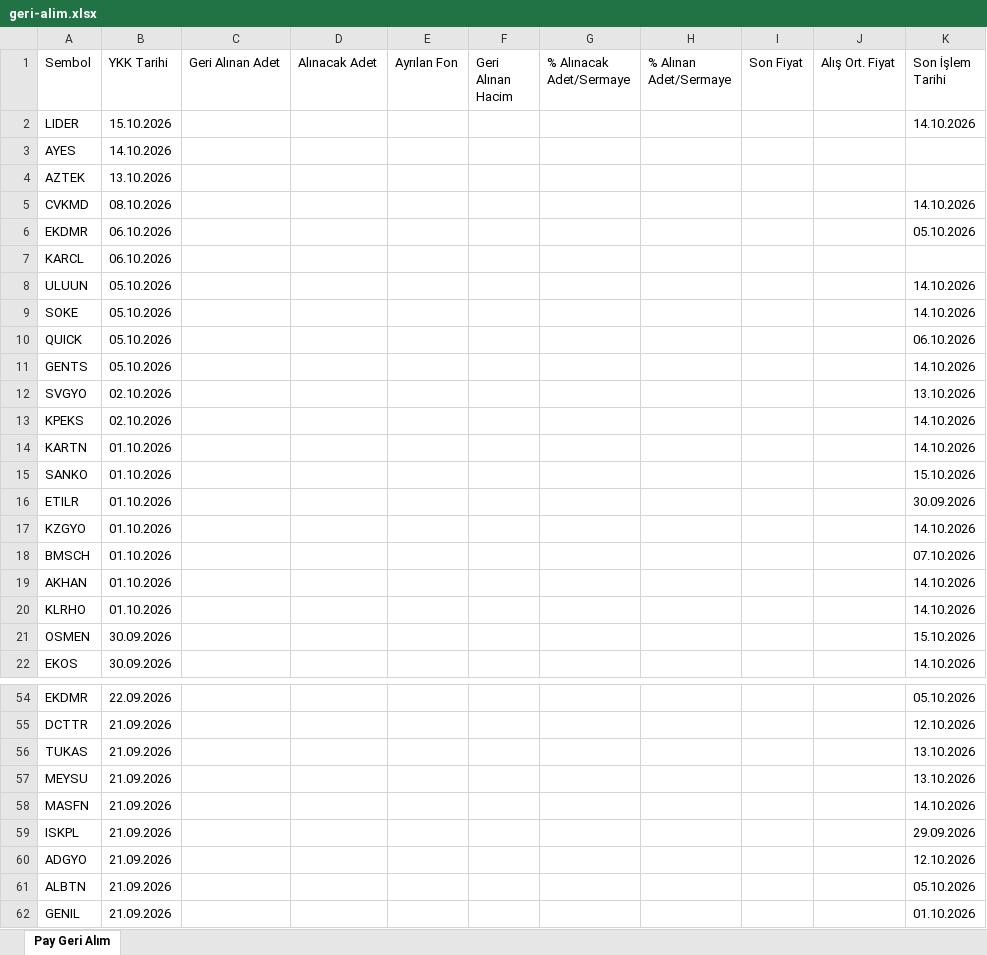
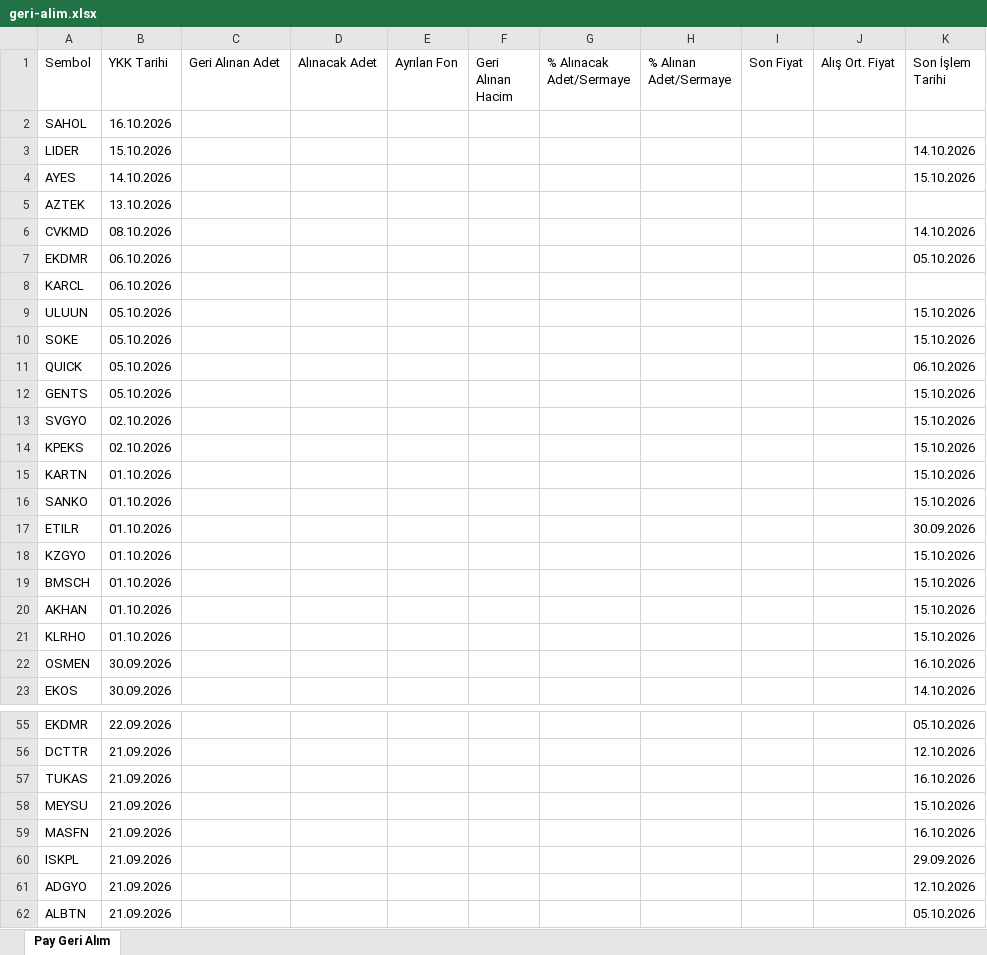
Before and after one commit to Ermana39/hoca-ile-borsa, an Excel workbook: app/borsa/geri-alim-programlari/data/geri-alim.xlsx, sheet Pay Geri Alım, drawn as a sheet; only a part is shown, gaps mark what is left out; the shorter side is filled out with more unchanged rows; values as stored, in another font and other column widths than the file's, no borders; addresses are those after the commit; the diff covers the shown part only; the diff names each change by its address in the sheet, - before the commit and + after, or states it on an @@ line.

```diff
--- a/app/borsa/geri-alim-programlari/data/geri-alim.xlsx (sheet Pay Geri Alım)
+++ b/app/borsa/geri-alim-programlari/data/geri-alim.xlsx (sheet Pay Geri Alım)
+row 2: SAHOL | 16.10.2026
-K4 (Son İşlem Tarihi): (empty)
+K4 (Son İşlem Tarihi): 15.10.2026
-K9:K10 (Son İşlem Tarihi): 14.10.2026
+K9:K10 (Son İşlem Tarihi): 15.10.2026
-K12 (Son İşlem Tarihi): 14.10.2026
+K12 (Son İşlem Tarihi): 15.10.2026
-K13 (Son İşlem Tarihi): 13.10.2026
+K13 (Son İşlem Tarihi): 15.10.2026
-K14:K15 (Son İşlem Tarihi): 14.10.2026
+K14:K15 (Son İşlem Tarihi): 15.10.2026
-K18 (Son İşlem Tarihi): 14.10.2026
+K18 (Son İşlem Tarihi): 15.10.2026
-K19 (Son İşlem Tarihi): 07.10.2026
+K19 (Son İşlem Tarihi): 15.10.2026
-K20:K21 (Son İşlem Tarihi): 14.10.2026
+K20:K21 (Son İşlem Tarihi): 15.10.2026
-K22 (Son İşlem Tarihi): 15.10.2026
+K22 (Son İşlem Tarihi): 16.10.2026
-K57 (Son İşlem Tarihi): 13.10.2026
+K57 (Son İşlem Tarihi): 16.10.2026
-K58 (Son İşlem Tarihi): 13.10.2026
+K58 (Son İşlem Tarihi): 15.10.2026
-K59 (Son İşlem Tarihi): 14.10.2026
+K59 (Son İşlem Tarihi): 16.10.2026
```
Also changed, not shown: 24 edited cells elsewhere in this sheet, app/borsa/dip-zirve-analizi/data/dip-zirve.xlsx, app/borsa/gosterge-taramalari/data/rsi70-ustu.xlsx, 34 other files.
